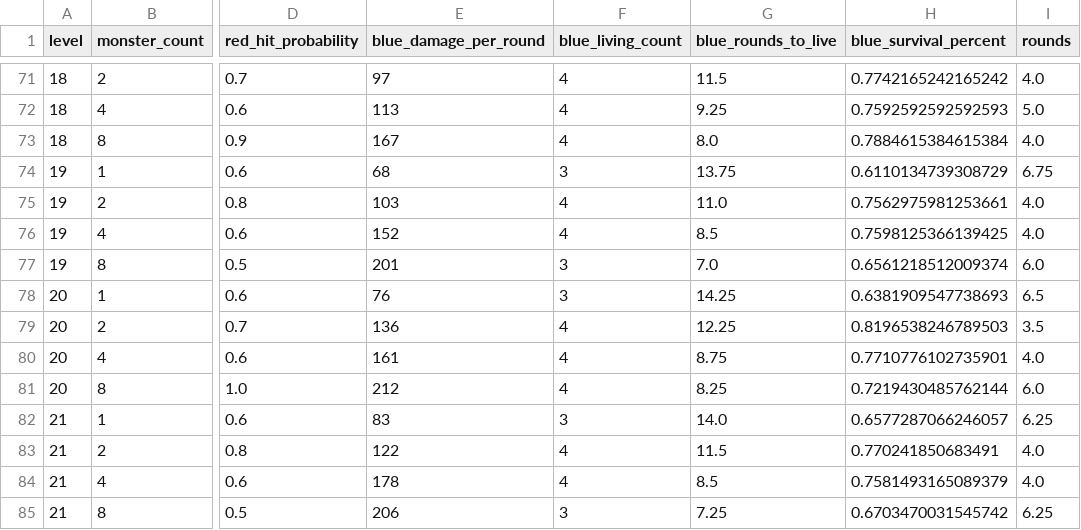
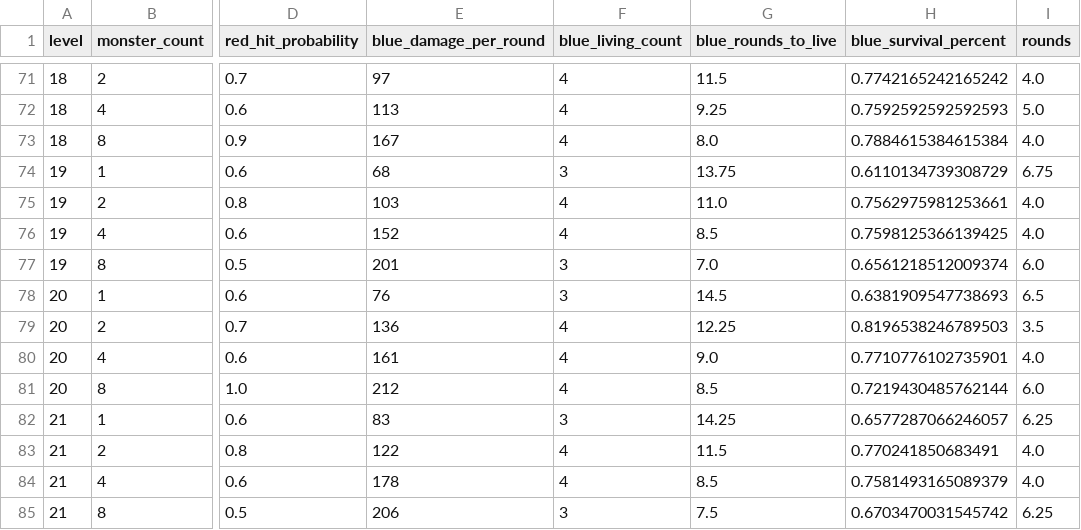
Before and after one commit to Vadskye/Rise, a CSV file: rust/combat_results/standard_encounter.csv, drawn as a sheet; only a part is shown, gaps mark what is left out; the diff names each change by its address in the sheet, - before the commit and + after, or states it on an @@ line.

Commit message:
update rust goldens

```diff
--- a/rust/combat_results/standard_encounter.csv
+++ b/rust/combat_results/standard_encounter.csv
-G78 (blue_rounds_to_live): 14.25
+G78 (blue_rounds_to_live): 14.5
-G80 (blue_rounds_to_live): 8.75
+G80 (blue_rounds_to_live): 9.0
-G81 (blue_rounds_to_live): 8.25
+G81 (blue_rounds_to_live): 8.5
-G82 (blue_rounds_to_live): 14.0
+G82 (blue_rounds_to_live): 14.25
-G85 (blue_rounds_to_live): 7.25
+G85 (blue_rounds_to_live): 7.5
```
Also changed, not shown: rust/combat_results/difficult_encounter.csv, 10 other files.
